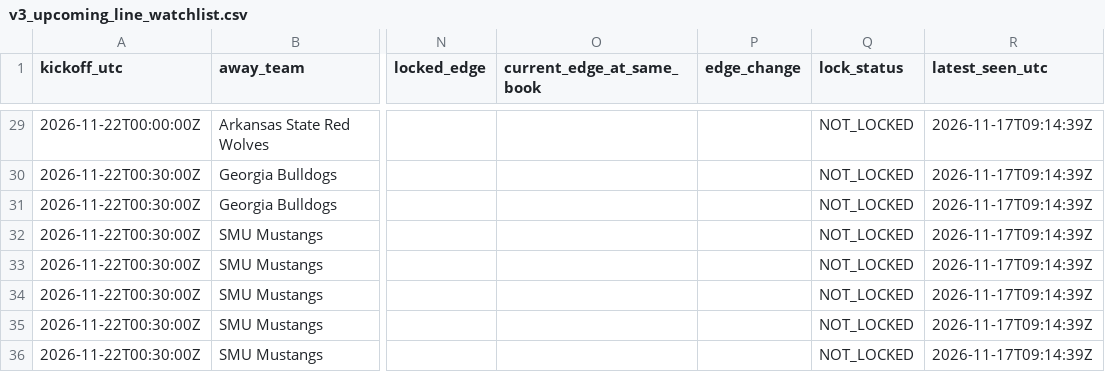
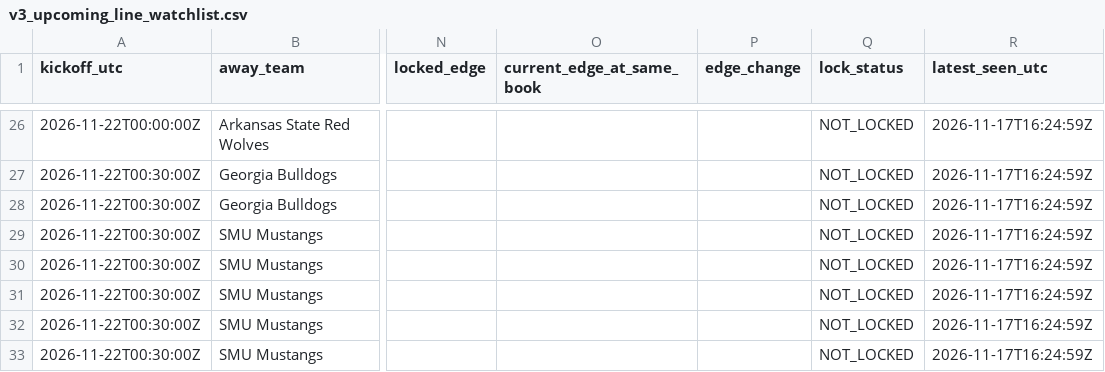
Before and after one commit to JarzCFB/codi-cfb-dashboard, a CSV file: reports/v3_upcoming_line_watchlist.csv, drawn as a sheet; only a part is shown, gaps mark what is left out; addresses are those after the commit; the diff covers the shown part only; the diff names each change by its address in the sheet, - before the commit and + after, or states it on an @@ line.

```diff
--- a/reports/v3_upcoming_line_watchlist.csv
+++ b/reports/v3_upcoming_line_watchlist.csv
-R26:R33 (latest_seen_utc): 2026-11-17T09:14:39Z
+R26:R33 (latest_seen_utc): 2026-11-17T16:24:59Z
```
Also changed, not shown: 3 removed rows and 26 edited cells elsewhere in this file, 4 other files.
